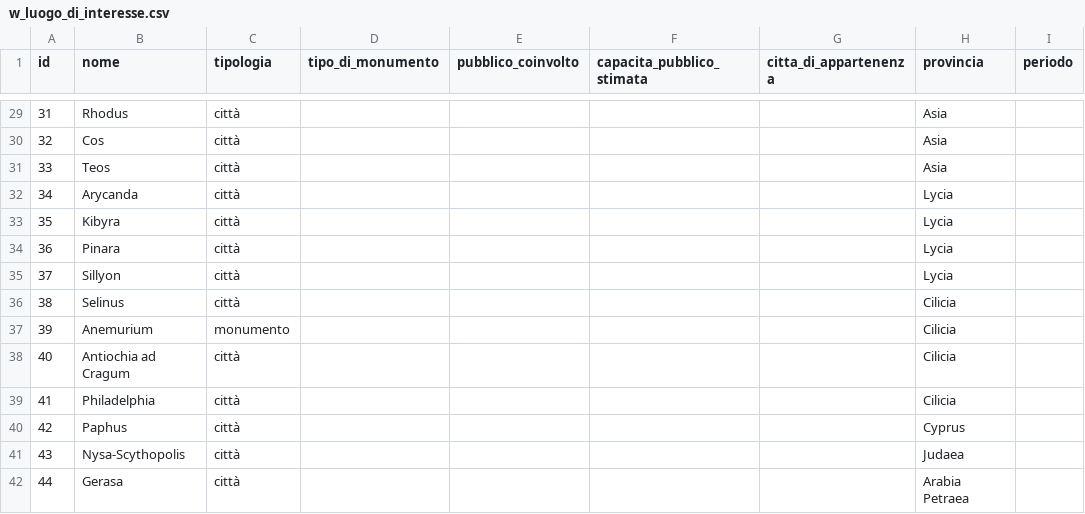
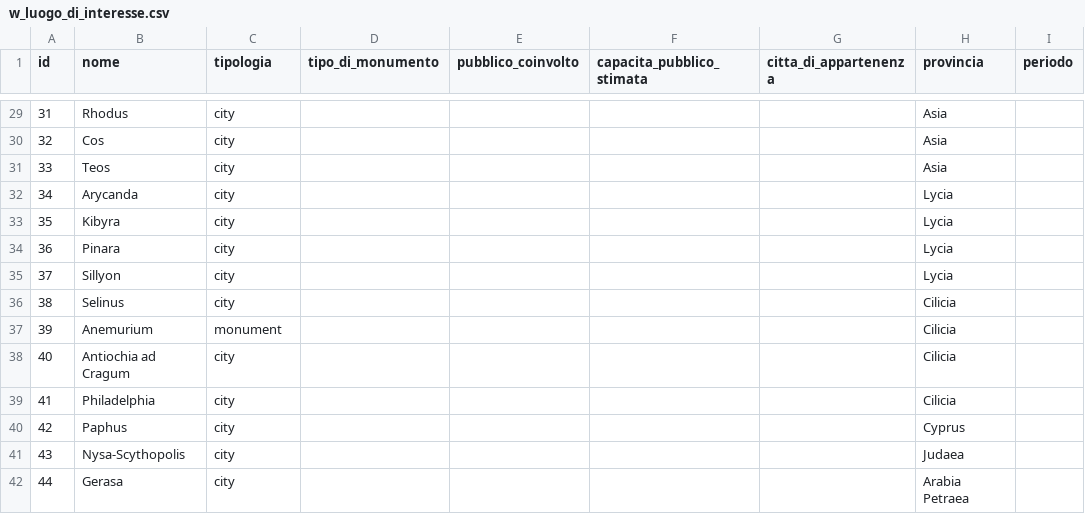
Before and after one commit to lad-sapienza/winx, a CSV file: src/data/w_luogo_di_interesse.csv, drawn as a sheet; only a part is shown, gaps mark what is left out; the diff covers the shown part only; the diff names each change by its address in the sheet, - before the commit and + after, or states it on an @@ line.

```diff
--- a/src/data/w_luogo_di_interesse.csv
+++ b/src/data/w_luogo_di_interesse.csv
-C29:C36 (tipologia): città
+C29:C36 (tipologia): city
-C37 (tipologia): monumento
+C37 (tipologia): monument
-C38:C42 (tipologia): città
+C38:C42 (tipologia): city
```
Also changed, not shown: 35 edited cells elsewhere in this file, src/data/w_persona.csv, 12 other files.
